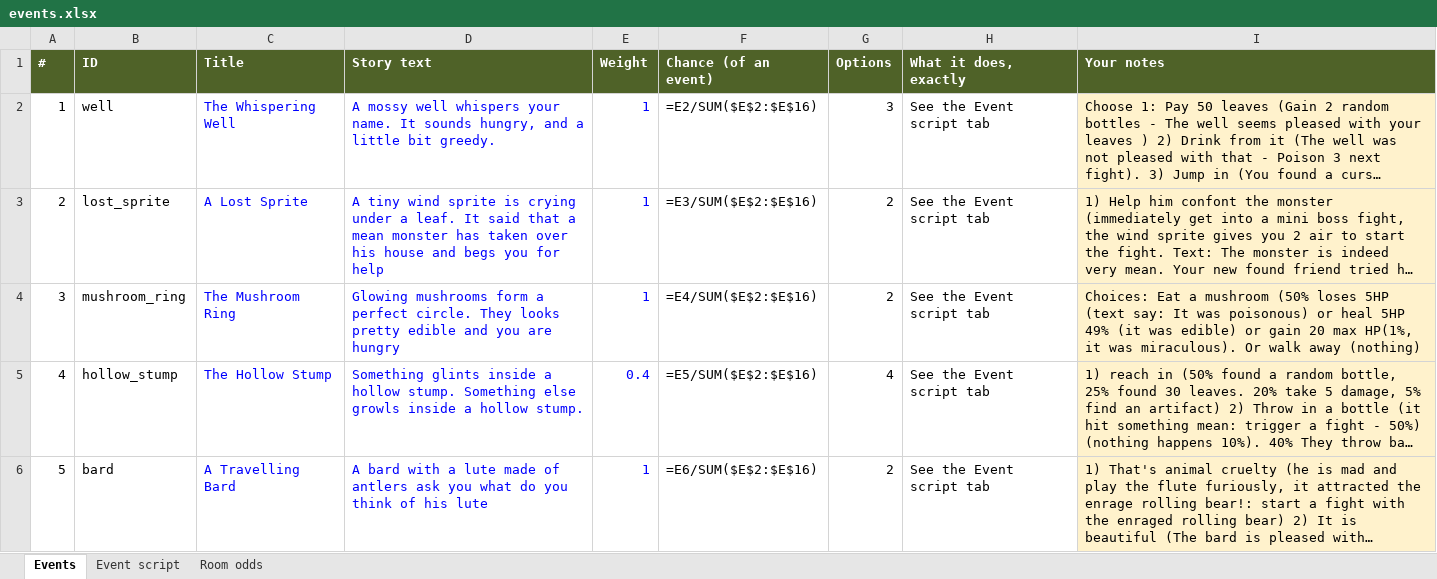
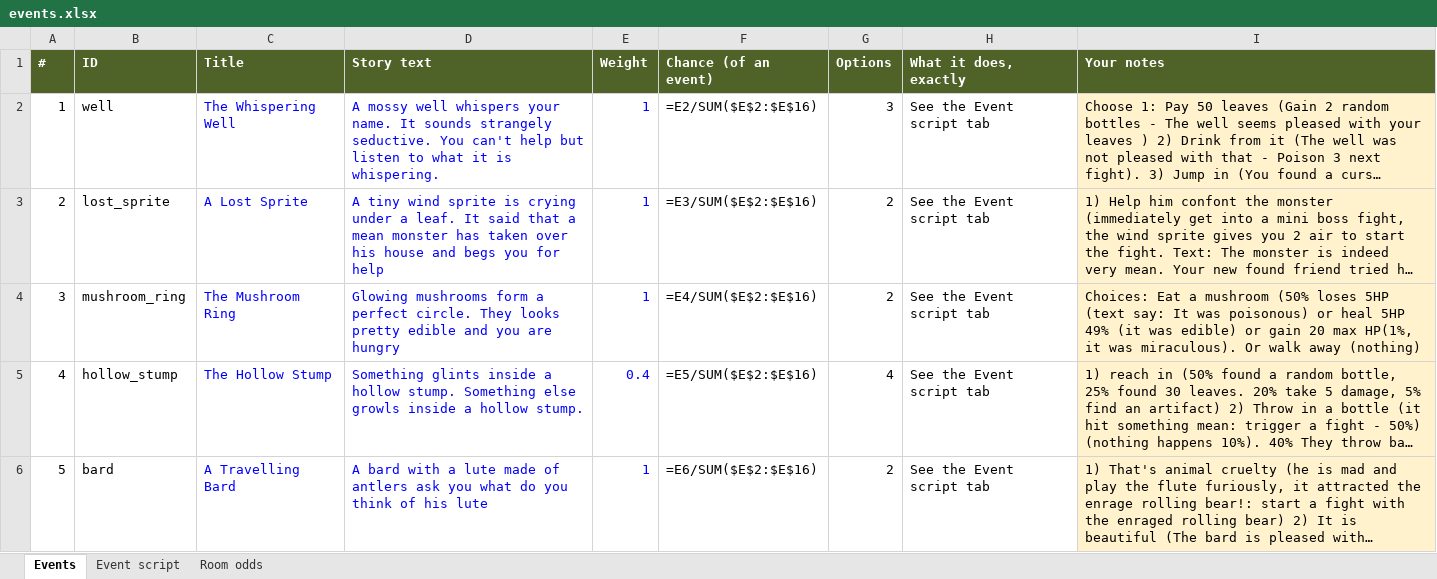
Before and after one commit to Vu-QuangMinh/The-last-tree, an Excel workbook: docs/events.xlsx, sheet Events, drawn as a sheet; only a part is shown; long unchanged cells end in …; values as stored, in another font and other column widths than the file's, no borders; formulas without a stored value are shown as written; the diff names each change by its address in the sheet, - before the commit and + after, or states it on an @@ line.

```diff
--- a/docs/events.xlsx (sheet Events)
+++ b/docs/events.xlsx (sheet Events)
-D2 (Story text): …It sounds hungry, and a little bit greedy.
+D2 (Story text): …It sounds strangely seductive. You can't help but listen to what it is whispering.
```
Also changed, not shown: sheet Event script, 11 other files.
